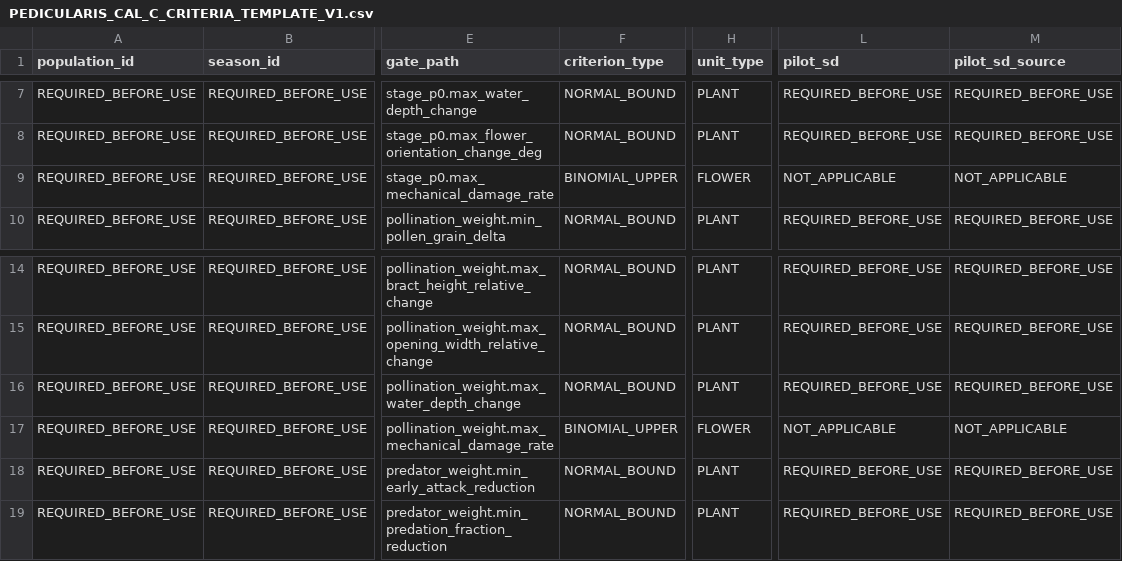
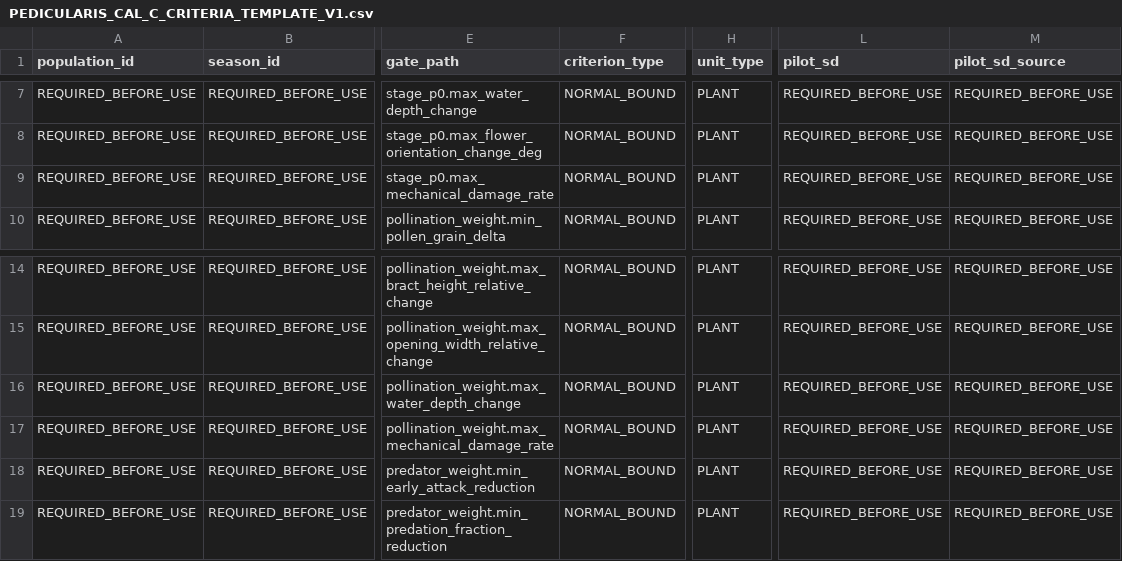
Before and after one commit to zuizui0223/sch, a CSV file: empirical/architecture/PEDICULARIS_CAL_C_CRITERIA_TEMPLATE_V1.csv, drawn as a sheet; only a part is shown, gaps mark what is left out; the diff names each change by its address in the sheet, - before the commit and + after, or states it on an @@ line.

Commit message:
Align damage planning with plant-cluster confirmatory estimands

```diff
--- a/empirical/architecture/PEDICULARIS_CAL_C_CRITERIA_TEMPLATE_V1.csv
+++ b/empirical/architecture/PEDICULARIS_CAL_C_CRITERIA_TEMPLATE_V1.csv
-F9 (criterion_type): BINOMIAL_UPPER
+F9 (criterion_type): NORMAL_BOUND
-H9 (unit_type): FLOWER
+H9 (unit_type): PLANT
-L9 (pilot_sd): NOT_APPLICABLE
+L9 (pilot_sd): REQUIRED_BEFORE_USE
-M9 (pilot_sd_source): NOT_APPLICABLE
+M9 (pilot_sd_source): REQUIRED_BEFORE_USE
-F17 (criterion_type): BINOMIAL_UPPER
+F17 (criterion_type): NORMAL_BOUND
-H17 (unit_type): FLOWER
+H17 (unit_type): PLANT
-L17 (pilot_sd): NOT_APPLICABLE
+L17 (pilot_sd): REQUIRED_BEFORE_USE
-M17 (pilot_sd_source): NOT_APPLICABLE
+M17 (pilot_sd_source): REQUIRED_BEFORE_USE
```
